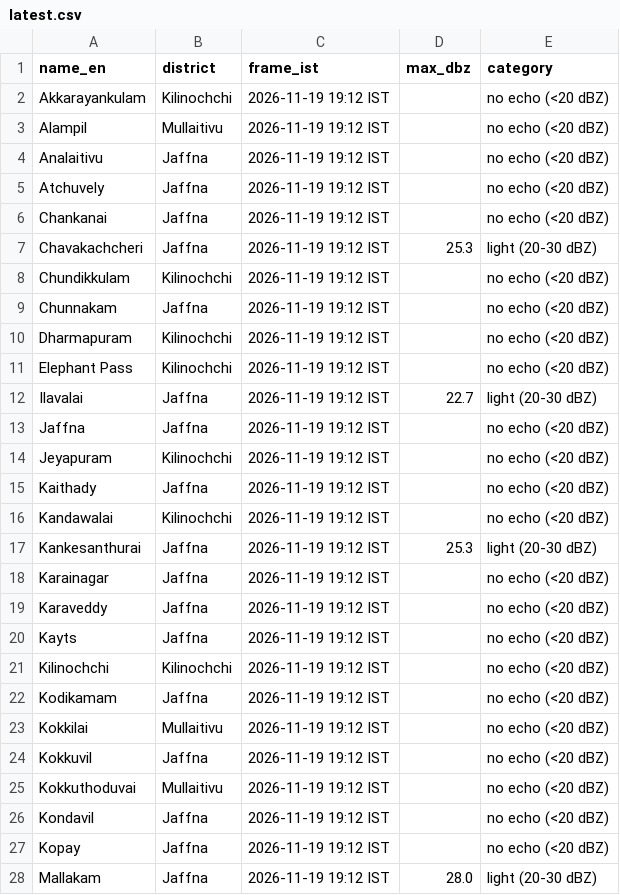
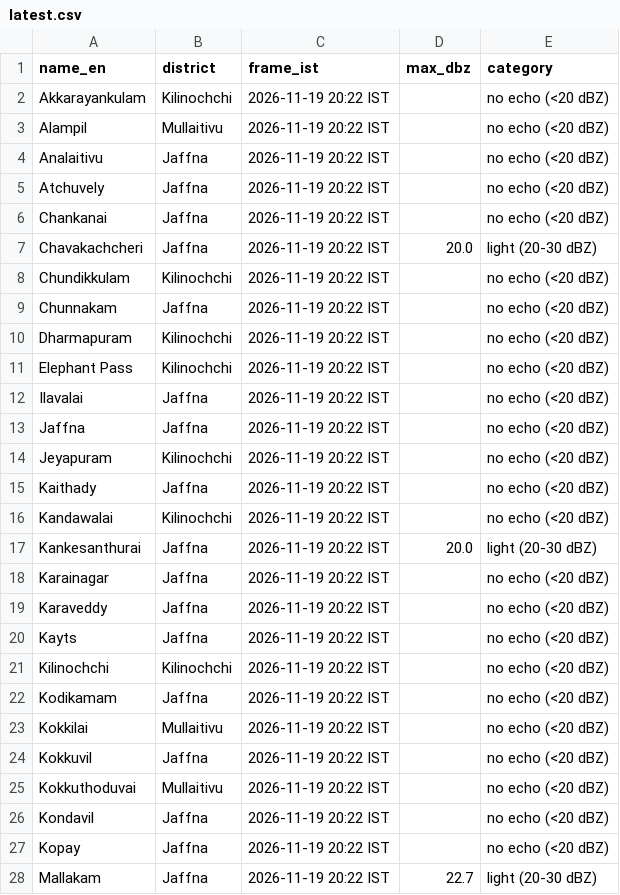
Before and after one commit to GThinesh/northern-radar, a CSV file: data/latest.csv, drawn as a sheet; only a part is shown; the diff covers the shown part only.

```diff
--- a/data/latest.csv
+++ b/data/latest.csv
@@ -1,28 +1,28 @@
 name_en,district,frame_ist,max_dbz,category
-Akkarayankulam,Kilinochchi,2026-11-19 19:12 IST,,no echo (<20 dBZ)
-Alampil,Mullaitivu,2026-11-19 19:12 IST,,no echo (<20 dBZ)
-Analaitivu,Jaffna,2026-11-19 19:12 IST,,no echo (<20 dBZ)
-Atchuvely,Jaffna,2026-11-19 19:12 IST,,no echo (<20 dBZ)
-Chankanai,Jaffna,2026-11-19 19:12 IST,,no echo (<20 dBZ)
-Chavakachcheri,Jaffna,2026-11-19 19:12 IST,25.3,light (20-30 dBZ)
-Chundikkulam,Kilinochchi,2026-11-19 19:12 IST,,no echo (<20 dBZ)
-Chunnakam,Jaffna,2026-11-19 19:12 IST,,no echo (<20 dBZ)
-Dharmapuram,Kilinochchi,2026-11-19 19:12 IST,,no echo (<20 dBZ)
-Elephant Pass,Kilinochchi,2026-11-19 19:12 IST,,no echo (<20 dBZ)
-Ilavalai,Jaffna,2026-11-19 19:12 IST,22.7,light (20-30 dBZ)
-Jaffna,Jaffna,2026-11-19 19:12 IST,,no echo (<20 dBZ)
-Jeyapuram,Kilinochchi,2026-11-19 19:12 IST,,no echo (<20 dBZ)
-Kaithady,Jaffna,2026-11-19 19:12 IST,,no echo (<20 dBZ)
-Kandawalai,Kilinochchi,2026-11-19 19:12 IST,,no echo (<20 dBZ)
-Kankesanthurai,Jaffna,2026-11-19 19:12 IST,25.3,light (20-30 dBZ)
-Karainagar,Jaffna,2026-11-19 19:12 IST,,no echo (<20 dBZ)
-Karaveddy,Jaffna,2026-11-19 19:12 IST,,no echo (<20 dBZ)
-Kayts,Jaffna,2026-11-19 19:12 IST,,no echo (<20 dBZ)
-Kilinochchi,Kilinochchi,2026-11-19 19:12 IST,,no echo (<20 dBZ)
-Kodikamam,Jaffna,2026-11-19 19:12 IST,,no echo (<20 dBZ)
-Kokkilai,Mullaitivu,2026-11-19 19:12 IST,,no echo (<20 dBZ)
-Kokkuvil,Jaffna,2026-11-19 19:12 IST,,no echo (<20 dBZ)
-Kokkuthoduvai,Mullaitivu,2026-11-19 19:12 IST,,no echo (<20 dBZ)
-Kondavil,Jaffna,2026-11-19 19:12 IST,,no echo (<20 dBZ)
-Kopay,Jaffna,2026-11-19 19:12 IST,,no echo (<20 dBZ)
-Mallakam,Jaffna,2026-11-19 19:12 IST,28.0,light (20-30 dBZ)
+Akkarayankulam,Kilinochchi,2026-11-19 20:22 IST,,no echo (<20 dBZ)
+Alampil,Mullaitivu,2026-11-19 20:22 IST,,no echo (<20 dBZ)
+Analaitivu,Jaffna,2026-11-19 20:22 IST,,no echo (<20 dBZ)
+Atchuvely,Jaffna,2026-11-19 20:22 IST,,no echo (<20 dBZ)
+Chankanai,Jaffna,2026-11-19 20:22 IST,,no echo (<20 dBZ)
+Chavakachcheri,Jaffna,2026-11-19 20:22 IST,20.0,light (20-30 dBZ)
+Chundikkulam,Kilinochchi,2026-11-19 20:22 IST,,no echo (<20 dBZ)
+Chunnakam,Jaffna,2026-11-19 20:22 IST,,no echo (<20 dBZ)
+Dharmapuram,Kilinochchi,2026-11-19 20:22 IST,,no echo (<20 dBZ)
+Elephant Pass,Kilinochchi,2026-11-19 20:22 IST,,no echo (<20 dBZ)
+Ilavalai,Jaffna,2026-11-19 20:22 IST,,no echo (<20 dBZ)
+Jaffna,Jaffna,2026-11-19 20:22 IST,,no echo (<20 dBZ)
+Jeyapuram,Kilinochchi,2026-11-19 20:22 IST,,no echo (<20 dBZ)
+Kaithady,Jaffna,2026-11-19 20:22 IST,,no echo (<20 dBZ)
+Kandawalai,Kilinochchi,2026-11-19 20:22 IST,,no echo (<20 dBZ)
+Kankesanthurai,Jaffna,2026-11-19 20:22 IST,20.0,light (20-30 dBZ)
+Karainagar,Jaffna,2026-11-19 20:22 IST,,no echo (<20 dBZ)
+Karaveddy,Jaffna,2026-11-19 20:22 IST,,no echo (<20 dBZ)
+Kayts,Jaffna,2026-11-19 20:22 IST,,no echo (<20 dBZ)
+Kilinochchi,Kilinochchi,2026-11-19 20:22 IST,,no echo (<20 dBZ)
+Kodikamam,Jaffna,2026-11-19 20:22 IST,,no echo (<20 dBZ)
+Kokkilai,Mullaitivu,2026-11-19 20:22 IST,,no echo (<20 dBZ)
+Kokkuvil,Jaffna,2026-11-19 20:22 IST,,no echo (<20 dBZ)
+Kokkuthoduvai,Mullaitivu,2026-11-19 20:22 IST,,no echo (<20 dBZ)
+Kondavil,Jaffna,2026-11-19 20:22 IST,,no echo (<20 dBZ)
+Kopay,Jaffna,2026-11-19 20:22 IST,,no echo (<20 dBZ)
+Mallakam,Jaffna,2026-11-19 20:22 IST,22.7,light (20-30 dBZ)
```
Also changed, not shown: 51 edited cells elsewhere in this file, data/frames.csv, 10 other files.
